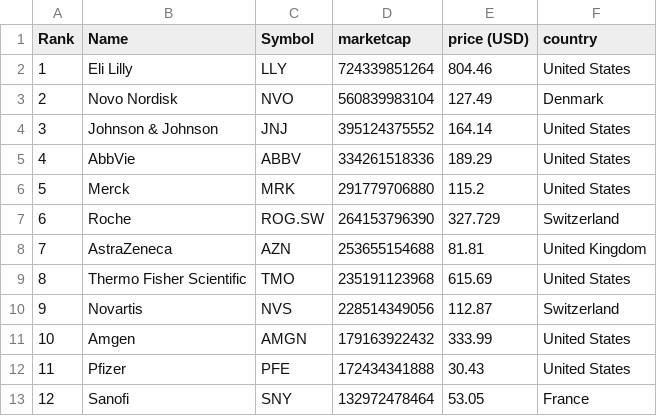
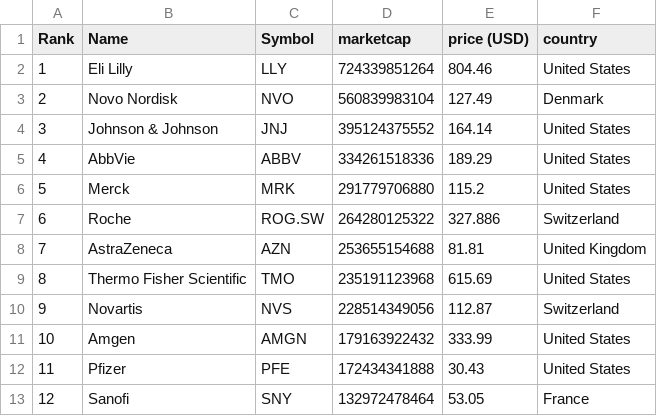
Before and after one commit to jkou02/merida-june-6-2024, a CSV file: companies-Biotech.csv, drawn as a sheet; only a part is shown.

```diff
--- a/companies-Biotech.csv
+++ b/companies-Biotech.csv
@@ -6,3 +6,3 @@
 "5","Merck","MRK","291779706880","115.2","United States"
-"6","Roche","ROG.SW","264153796390","327.729","Switzerland"
+"6","Roche","ROG.SW","264280125322","327.886","Switzerland"
 "7","AstraZeneca","AZN","253655154688","81.81","United Kingdom"
```
